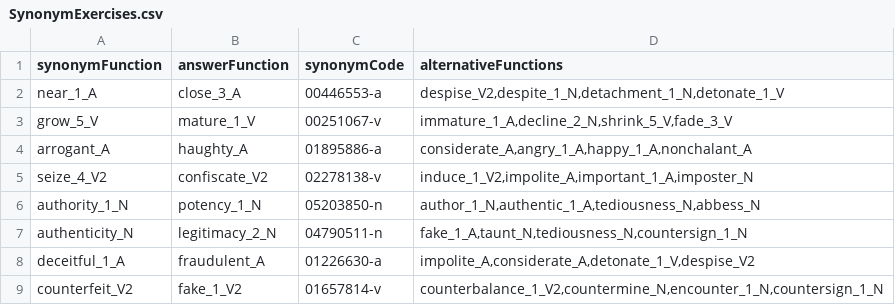
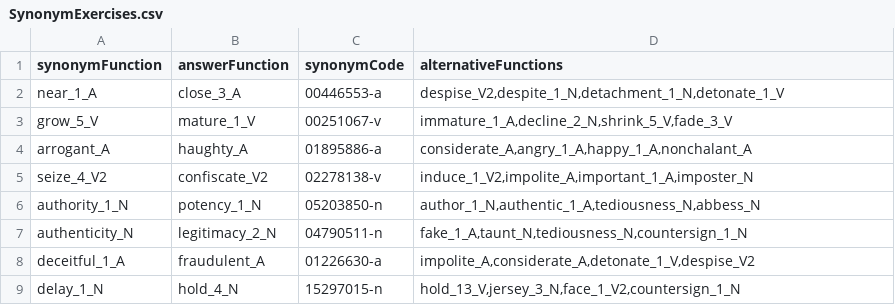
Before and after one commit to Hugsim/DATX02-20-11, a CSV file: SmartLearning/app/src/main/assets/parsing/SynonymExercises.csv, drawn as a sheet.

Commit message:
Fixed issues with one synonym exercise and made fill the gap actually fill the gap

```diff
--- a/SmartLearning/app/src/main/assets/parsing/SynonymExercises.csv
+++ b/SmartLearning/app/src/main/assets/parsing/SynonymExercises.csv
@@ -8,2 +8,2 @@ synonymFunction;answerFunction;synonymCode;alternativeFunctions
 "deceitful_1_A";"fraudulent_A";"01226630-a";"impolite_A,considerate_A,detonate_1_V,despise_V2"
-"counterfeit_V2";"fake_1_V2";"01657814-v";"counterbalance_1_V2,countermine_N,encounter_1_N,countersign_1_N"
+"delay_1_N";"hold_4_N";"15297015-n";"hold_13_V,jersey_3_N,face_1_V2,countersign_1_N"
```
Also changed, not shown: 1 other file.
